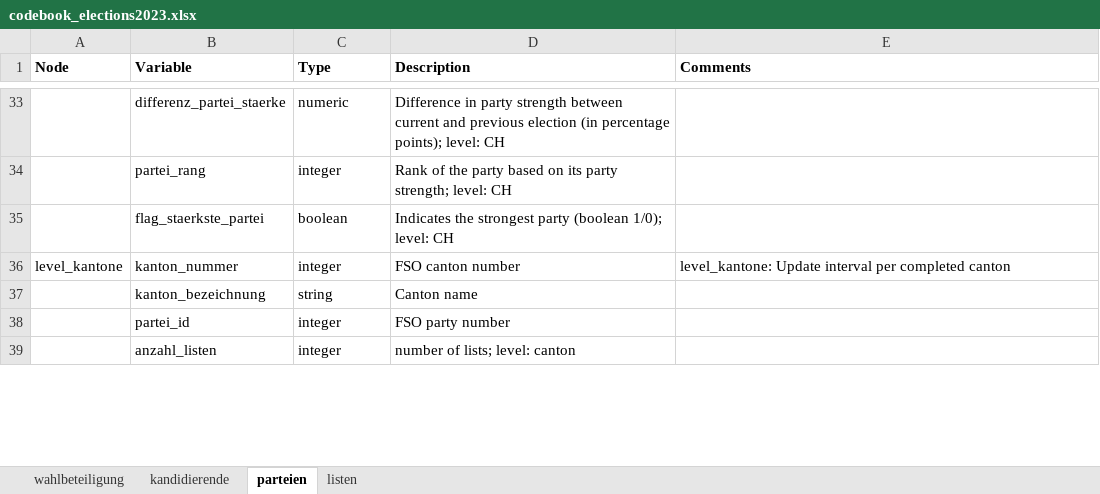
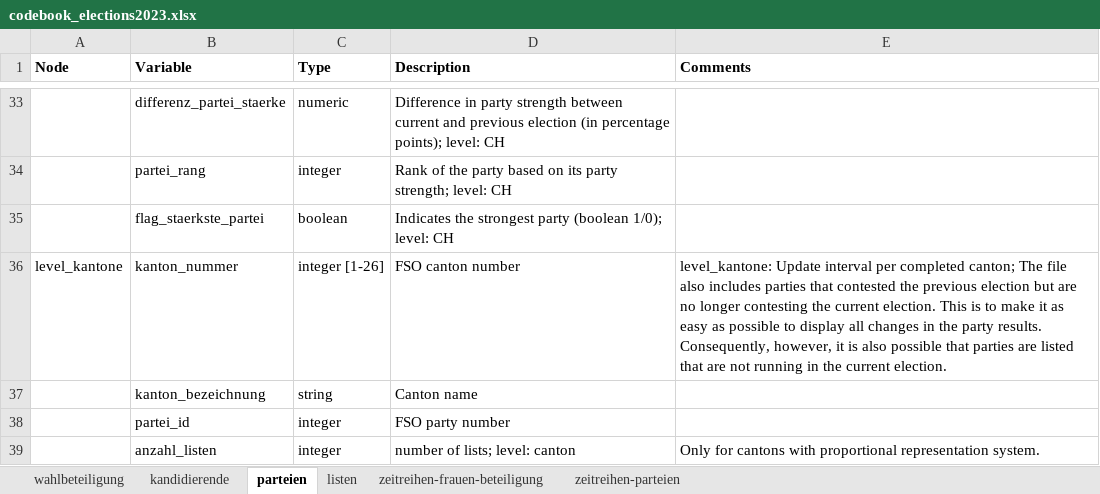
Before and after one commit to bfspoku/wd-poku, an Excel workbook: codebook/codebook_elections2023.xlsx, sheet parteien, drawn as a sheet; only a part is shown, gaps mark what is left out; values as stored, in another font and other column widths than the file's, no borders; the diff covers the shown part only; the diff names each change by its address in the sheet, - before the commit and + after, or states it on an @@ line.

```diff
--- a/codebook/codebook_elections2023.xlsx (sheet parteien)
+++ b/codebook/codebook_elections2023.xlsx (sheet parteien)
+sheet tab: zeitreihen-frauen-beteiligung
+sheet tab: zeitreihen-parteien
-C36 (Type): integer
+C36 (Type): integer [1-26]
-E36 (Comments): …per completed canton
+E36 (Comments): …per completed canton; The file also includes parties that contested the previous election but are no longer contesting the current election. This is to make it as easy as possible to display all changes in the party results. Consequently, however, it is also possible that parties are listed that are not running in the current election.
-E39 (Comments): (empty)
+E39 (Comments): Only for cantons with proportional representation system.
```
Also changed, not shown: 14 edited cells elsewhere in this sheet, sheet wahlbeteiligung, docs/codebook/codebook_elections2023.xlsx, 2 other files.
